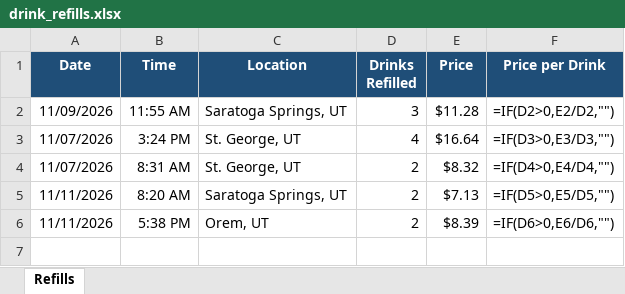
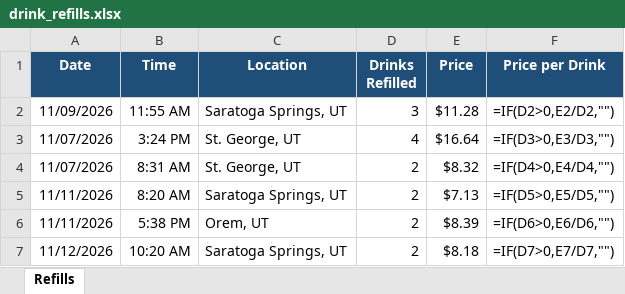
Before and after one commit to MurrTuck/fiizTracker, an Excel workbook: drink_refills.xlsx, sheet Refills, drawn as a sheet; values as stored, in another font and other column widths than the file's, no borders; formulas without a stored value are shown as written; the diff names each change by its address in the sheet, - before the commit and + after, or states it on an @@ line.

```diff
--- a/drink_refills.xlsx (sheet Refills)
+++ b/drink_refills.xlsx (sheet Refills)
+row 7: 11/12/2026 | 10:20 AM | Saratoga Springs, UT | 2 | $8.18 | =IF(D7>0,E7/D7,"")
```
Also changed, not shown: 1 other file.
